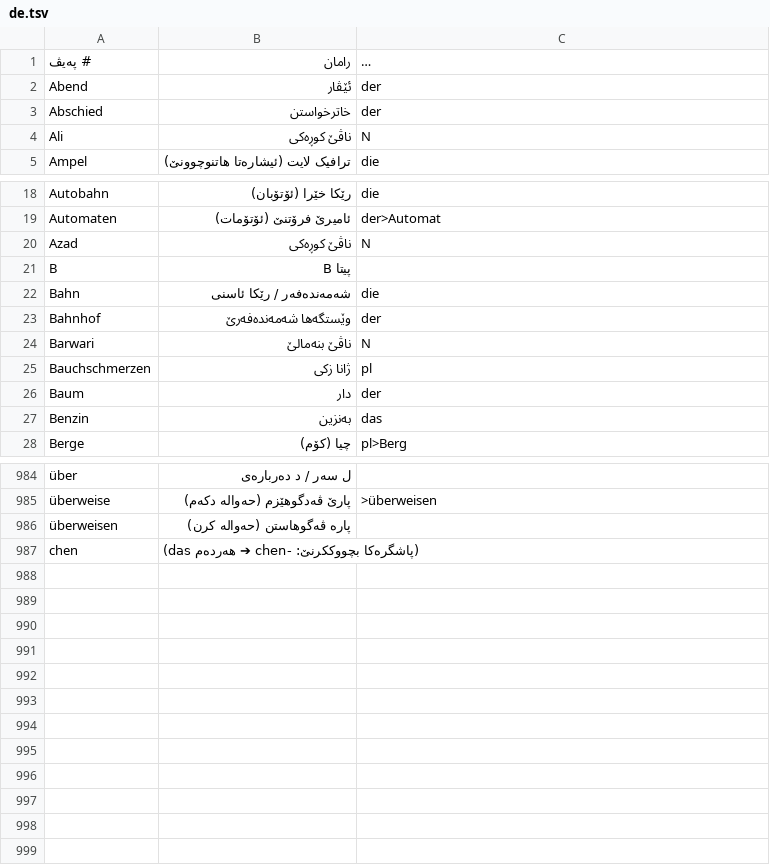
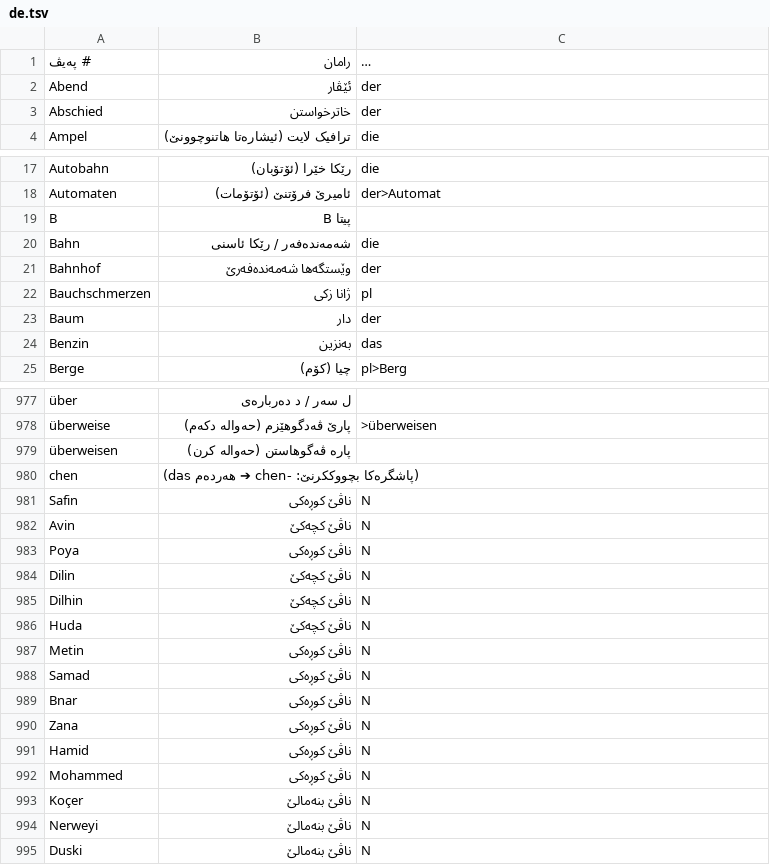
Before and after one commit to asp-kurd/asp-kurd.github.io, a TSV file: content/glossary/de.tsv, drawn as a sheet; only a part is shown, gaps mark what is left out; long unchanged cells end in …; removed rows and columns are numbered as before the commit, all else as after; the diff covers the shown part only; the diff names each change by its address in the sheet, - before the commit and + after, or states it on an @@ line.

```diff
--- a/content/glossary/de.tsv
+++ b/content/glossary/de.tsv
-row 4: Ali | ناڤێ کوڕەکی | N
-row 20: Azad | ناڤێ کوڕەکی | N
-row 24: Barwari | ناڤێ بنەمالێ | N
+row 981: Safin | ناڤێ کوڕەکی | N
+row 982: Avin | ناڤێ کچەکێ | N
+row 983: Poya | ناڤێ کوڕەکی | N
+row 984: Dilin | ناڤێ کچەکێ | N
+row 985: Dilhin | ناڤێ کچەکێ | N
+row 986: Huda | ناڤێ کچەکێ | N
+row 987: Metin | ناڤێ کوڕەکی | N
+row 988: Samad | ناڤێ کوڕەکی | N
+row 989: Bnar | ناڤێ کوڕەکی | N
+row 990: Zana | ناڤێ کوڕەکی | N
+row 991: Hamid | ناڤێ کوڕەکی | N
+row 992: Mohammed | ناڤێ کوڕەکی | N
+row 993: Koçer | ناڤێ بنەمالێ | N
+row 994: Nerweyi | ناڤێ بنەمالێ | N
+row 995: Duski | ناڤێ بنەمالێ | N
```
Also changed, not shown: 4 removed rows elsewhere in this file, content/glossary/en.tsv, 26 other files.
